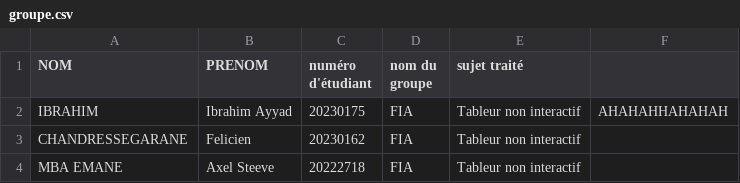
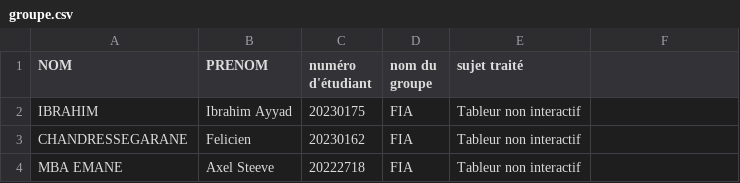
Before and after one commit to Axesteel/Gridy, a CSV file: groupe.csv, drawn as a sheet.

Commit message:
Remove extra text from groupe.csv

```diff
--- a/groupe.csv
+++ b/groupe.csv
@@ -1,3 +1,3 @@
 NOM,PRENOM,numéro d'étudiant,nom du groupe,sujet traité
-IBRAHIM,Ibrahim Ayyad,20230175,FIA,Tableur non interactif, AHAHAHHAHAHAH
+IBRAHIM,Ibrahim Ayyad,20230175,FIA,Tableur non interactif
 CHANDRESSEGARANE,Felicien,20230162,FIA,Tableur non interactif
```
